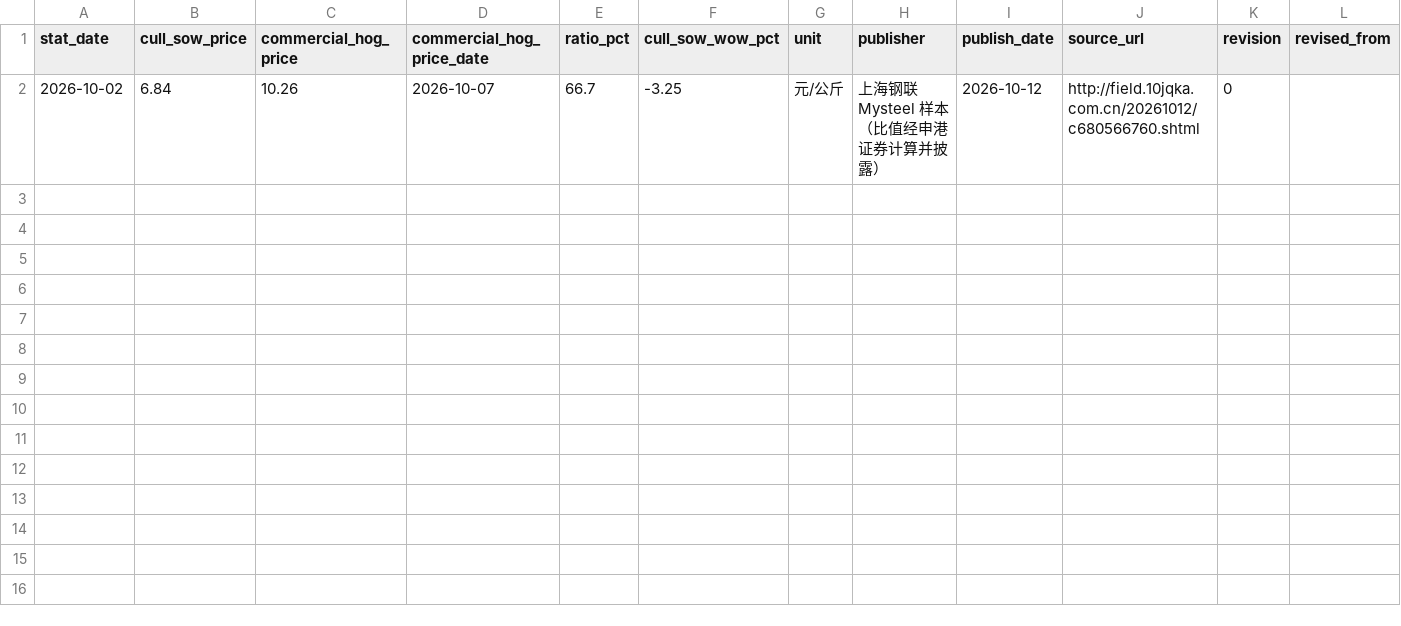
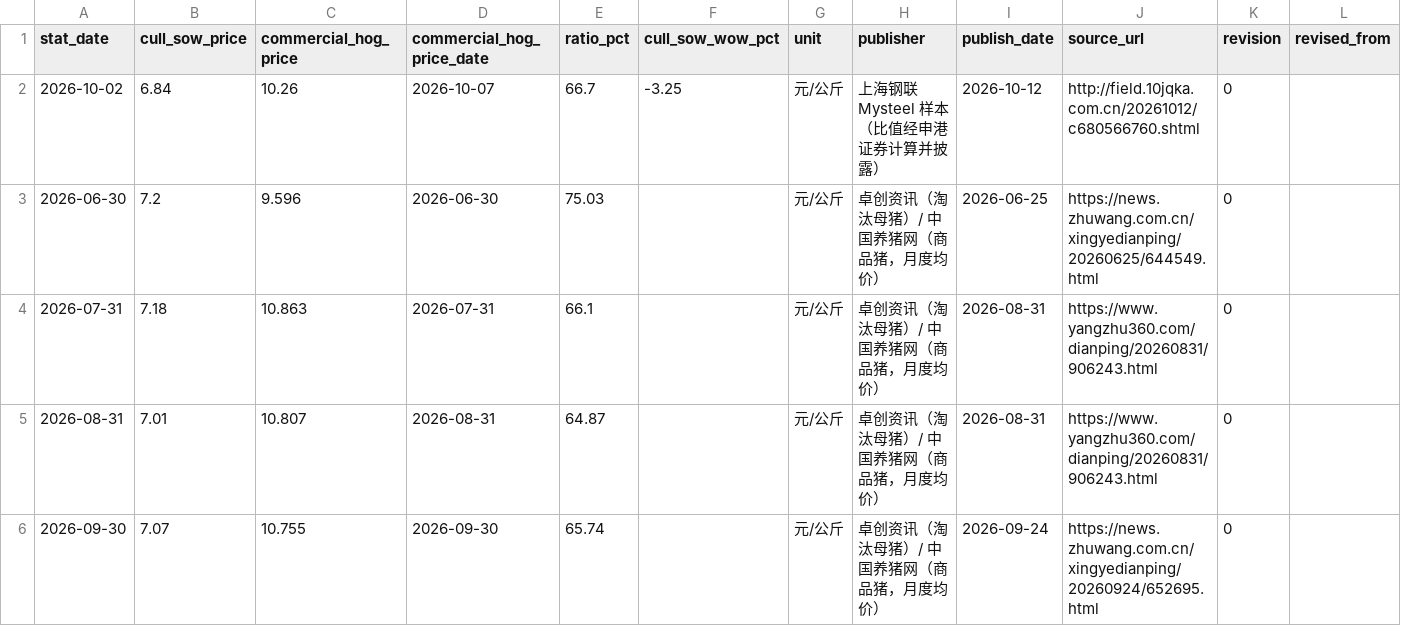
Before and after one commit to dong20000817-cmd/pigboard, a CSV file: data/history/cull_sow_ratio.csv, drawn as a sheet; only a part is shown; rows hold the shown columns only; the diff names each change by its address in the sheet, - before the commit and + after, or states it on an @@ line.

```diff
--- a/data/history/cull_sow_ratio.csv
+++ b/data/history/cull_sow_ratio.csv
+row 3: 2026-06-30 | 7.2 | 9.596 | 2026-06-30 | 75.03 |  | 元/公斤 | 卓创资讯（淘汰母猪）/ 中国养猪网（商品猪，月度均价） | 2026-06-25 | https://news.zhuwang.com.cn/xingyedianping/20260625/644549.html | 0
+row 4: 2026-07-31 | 7.18 | 10.863 | 2026-07-31 | 66.1 |  | 元/公斤 | 卓创资讯（淘汰母猪）/ 中国养猪网（商品猪，月度均价） | 2026-08-31 | https://www.yangzhu360.com/dianping/20260831/906243.html | 0
+row 5: 2026-08-31 | 7.01 | 10.807 | 2026-08-31 | 64.87 |  | 元/公斤 | 卓创资讯（淘汰母猪）/ 中国养猪网（商品猪，月度均价） | 2026-08-31 | https://www.yangzhu360.com/dianping/20260831/906243.html | 0
+row 6: 2026-09-30 | 7.07 | 10.755 | 2026-09-30 | 65.74 |  | 元/公斤 | 卓创资讯（淘汰母猪）/ 中国养猪网（商品猪，月度均价） | 2026-09-24 | https://news.zhuwang.com.cn/xingyedianping/20260924/652695.html | 0
```
Also changed, not shown: data/history/frozen_inventory.csv, data/history/hog_spot_daily.csv, 15 other files.
